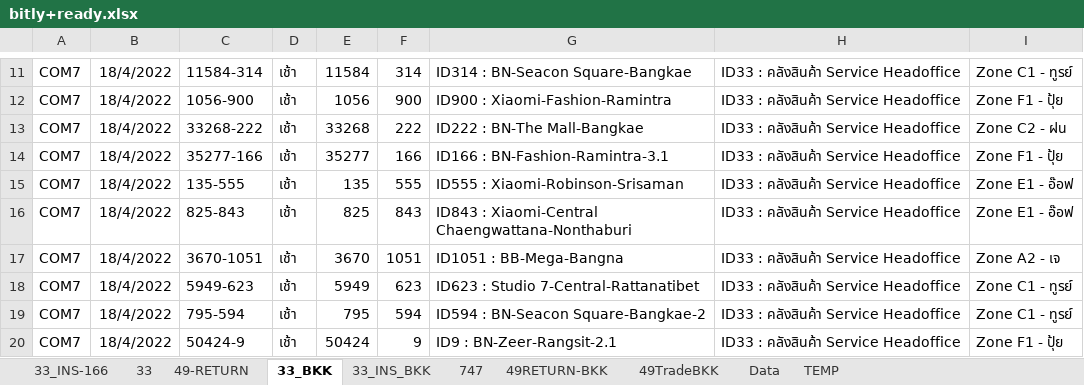
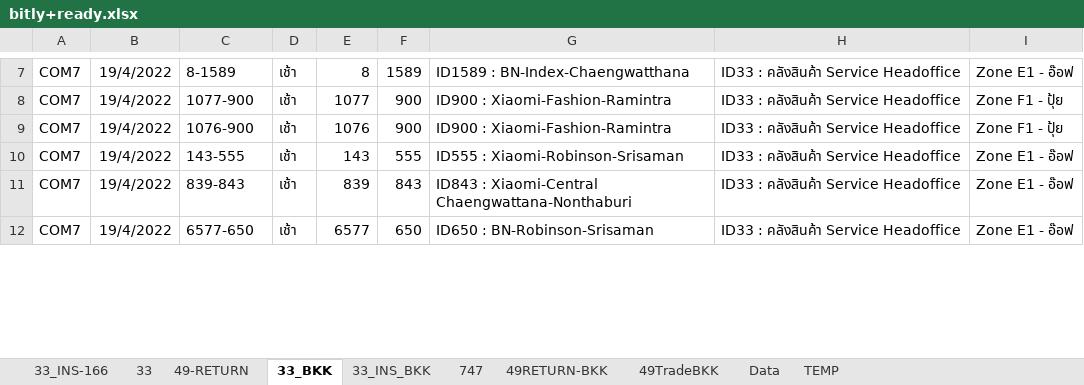
Before and after one commit to famasf1/my-work-python-script, an Excel workbook: bitly+ready.xlsx, sheet 33_BKK, drawn as a sheet; only a part is shown, gaps mark what is left out; values as stored, in another font and other column widths than the file's, no borders; removed rows and columns are numbered as before the commit, all else as after; the diff covers the shown part only; the diff names each change by its address in the sheet, - before the commit and + after, or states it on an @@ line.

```diff
--- a/bitly+ready.xlsx (sheet 33_BKK)
+++ b/bitly+ready.xlsx (sheet 33_BKK)
-B7:B8: 18/4/2022
+B7:B8: 19/4/2022
-C7: 11584-314
+C7: 8-1589
-E7: 11584
+E7: 8
-F7: 314
+F7: 1589
-G7: ID314 : BN-Seacon Square-Bangkae
+G7: ID1589 : BN-Index-Chaengwatthana
-I7: Zone C1 - ทูรย์
+I7: Zone E1 - อ๊อฟ
-C8: 1056-900
+C8: 1077-900
-E8: 1056
+E8: 1077
-row 13: COM7 | 18/4/2022 | 33268-222 | เช้า | 33268 | 222 | ID222 : BN-The Mall-Bangkae | ID33 : คลังสินค้า Service Headoffice | Zone C2 - ฝน
-B9:B12: 18/4/2022
+B9:B12: 19/4/2022
-C9: 35277-166
+C9: 1076-900
-E9: 35277
+E9: 1076
-F9: 166
+F9: 900
-G9: ID166 : BN-Fashion-Ramintra-3.1
+G9: ID900 : Xiaomi-Fashion-Ramintra
-C10: 135-555
+C10: 143-555
-E10: 135
+E10: 143
-C11: 825-843
+C11: 839-843
-E11: 825
+E11: 839
-C12: 3670-1051
+C12: 6577-650
-E12: 3670
+E12: 6577
-F12: 1051
+F12: 650
-G12: ID1051 : BB-Mega-Bangna
+G12: ID650 : BN-Robinson-Srisaman
-I12: Zone A2 - เจ
+I12: Zone E1 - อ๊อฟ
-row 18: COM7 | 18/4/2022 | 5949-623 | เช้า | 5949 | 623 | ID623 : Studio 7-Central-Rattanatibet | ID33 : คลังสินค้า Service Headoffice | Zone C1 - ทูรย์
-row 19: COM7 | 18/4/2022 | 795-594 | เช้า | 795 | 594 | ID594 : BN-Seacon Square-Bangkae-2 | ID33 : คลังสินค้า Service Headoffice | Zone C1 - ทูรย์
-row 20: COM7 | 18/4/2022 | 50424-9 | เช้า | 50424 | 9 | ID9 : BN-Zeer-Rangsit-2.1 | ID33 : คลังสินค้า Service Headoffice | Zone F1 - ปุ้ย
```
Also changed, not shown: 20 removed rows and 166 edited cells elsewhere in this sheet, sheet 33_INS-166, sheet 33_INS_BKK, sheet 33, sheet 49TradeBKK, sheet 49-RETURN, 1 other file.
